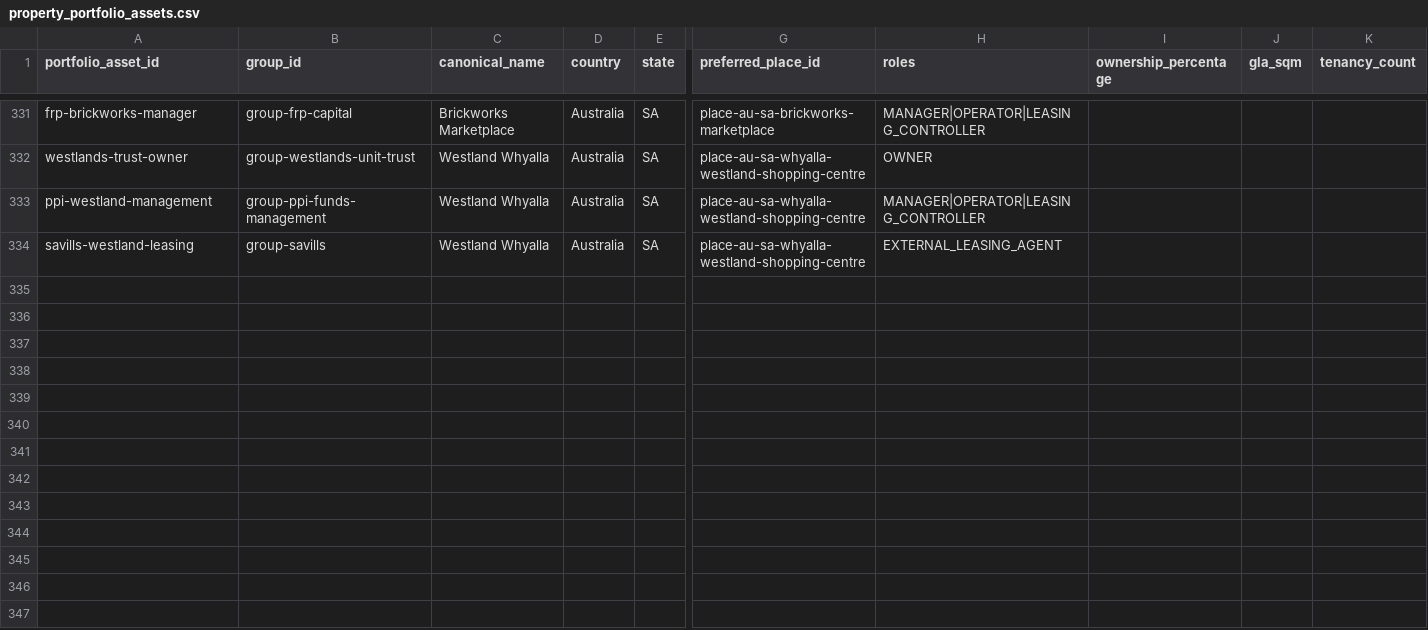
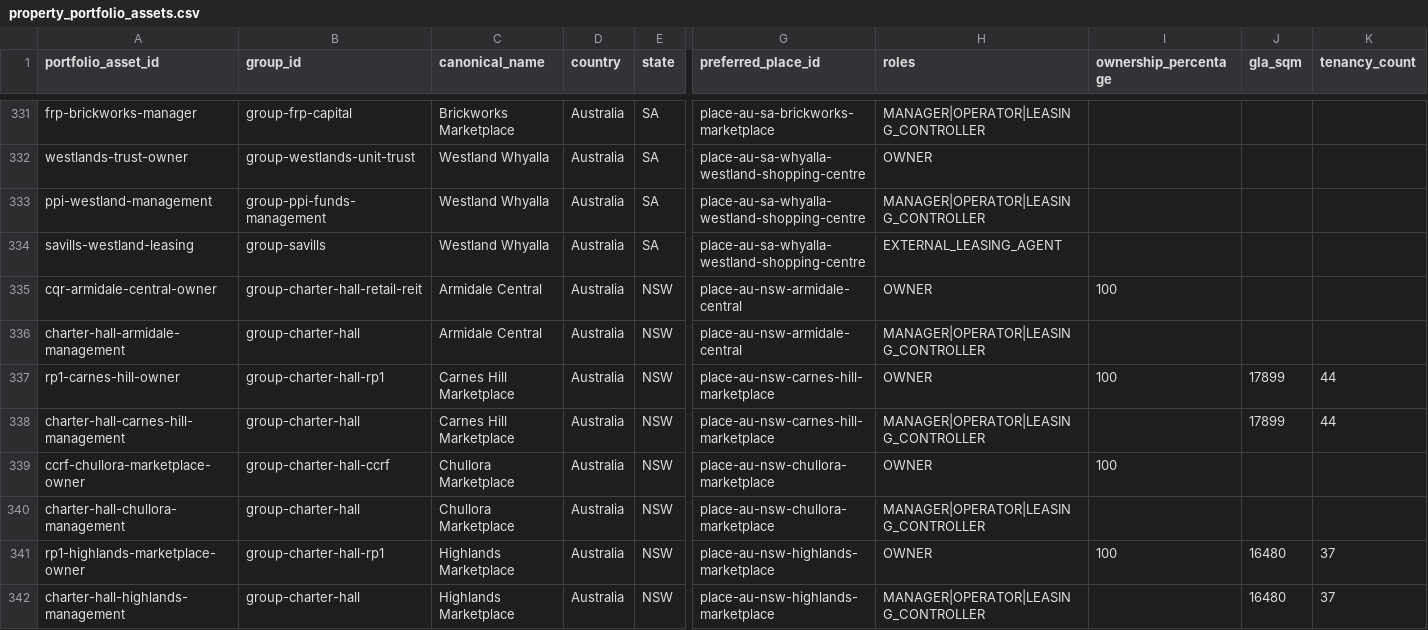
Before and after one commit to aydennicolle-cyber/opsm-store-locator, a CSV file: data/property_portfolio_assets.csv, drawn as a sheet; only a part is shown, gaps mark what is left out; rows hold the shown columns only; the diff names each change by its address in the sheet, - before the commit and + after, or states it on an @@ line.

Commit message:
Research Charter Hall NSW centres

```diff
--- a/data/property_portfolio_assets.csv
+++ b/data/property_portfolio_assets.csv
+row 335: cqr-armidale-central-owner | group-charter-hall-retail-reit | Armidale Central | Australia | NSW | place-au-nsw-armidale-central | OWNER | 100
+row 336: charter-hall-armidale-management | group-charter-hall | Armidale Central | Australia | NSW | place-au-nsw-armidale-central | MANAGER|OPERATOR|LEASING_CONTROLLER
+row 337: rp1-carnes-hill-owner | group-charter-hall-rp1 | Carnes Hill Marketplace | Australia | NSW | place-au-nsw-carnes-hill-marketplace | OWNER | 100 | 17899 | 44
+row 338: charter-hall-carnes-hill-management | group-charter-hall | Carnes Hill Marketplace | Australia | NSW | place-au-nsw-carnes-hill-marketplace | MANAGER|OPERATOR|LEASING_CONTROLLER |  | 17899 | 44
+row 339: ccrf-chullora-marketplace-owner | group-charter-hall-ccrf | Chullora Marketplace | Australia | NSW | place-au-nsw-chullora-marketplace | OWNER | 100
+row 340: charter-hall-chullora-management | group-charter-hall | Chullora Marketplace | Australia | NSW | place-au-nsw-chullora-marketplace | MANAGER|OPERATOR|LEASING_CONTROLLER
+row 341: rp1-highlands-marketplace-owner | group-charter-hall-rp1 | Highlands Marketplace | Australia | NSW | place-au-nsw-highlands-marketplace | OWNER | 100 | 16480 | 37
+row 342: charter-hall-highlands-management | group-charter-hall | Highlands Marketplace | Australia | NSW | place-au-nsw-highlands-marketplace | MANAGER|OPERATOR|LEASING_CONTROLLER |  | 16480 | 37
```
Also changed, not shown: data/place_canonical_overrides.csv, data/property_attributes.csv, 8 other files.
